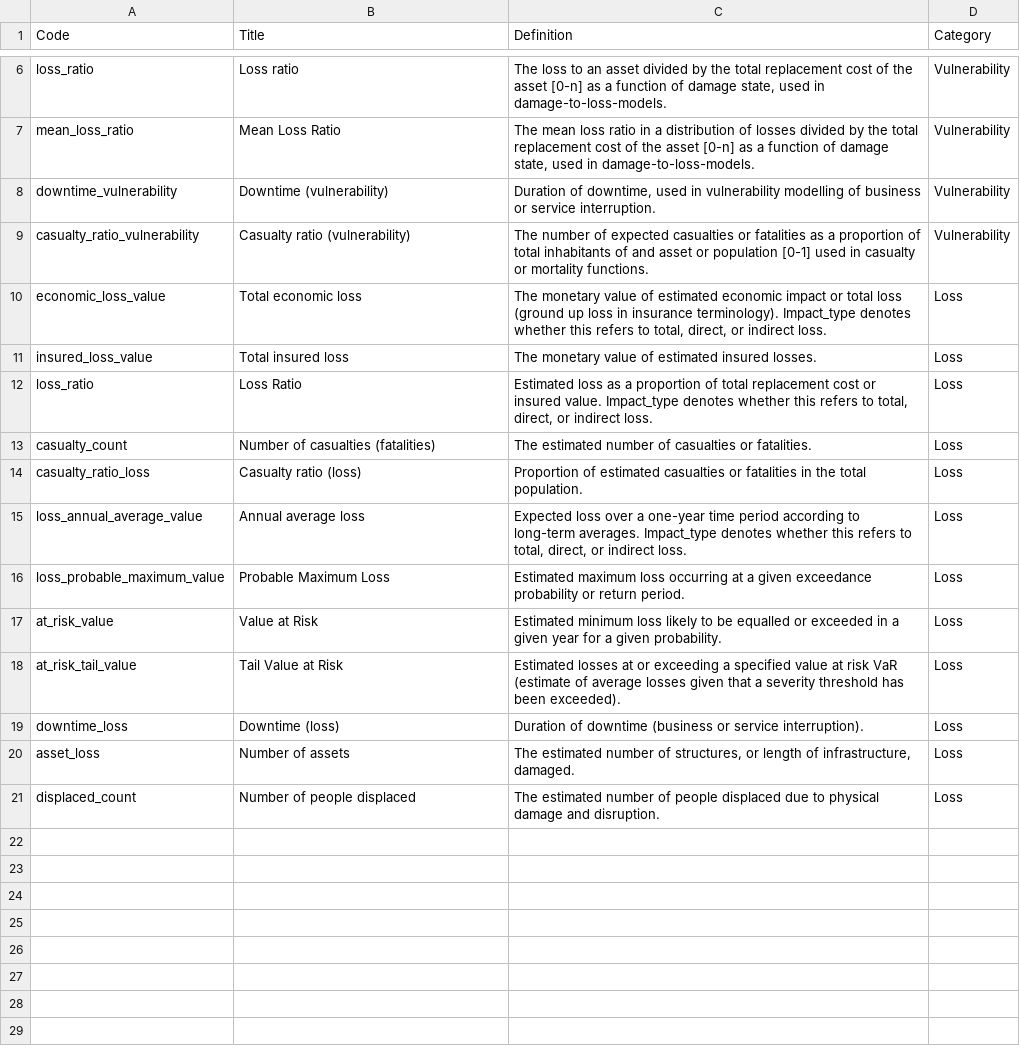
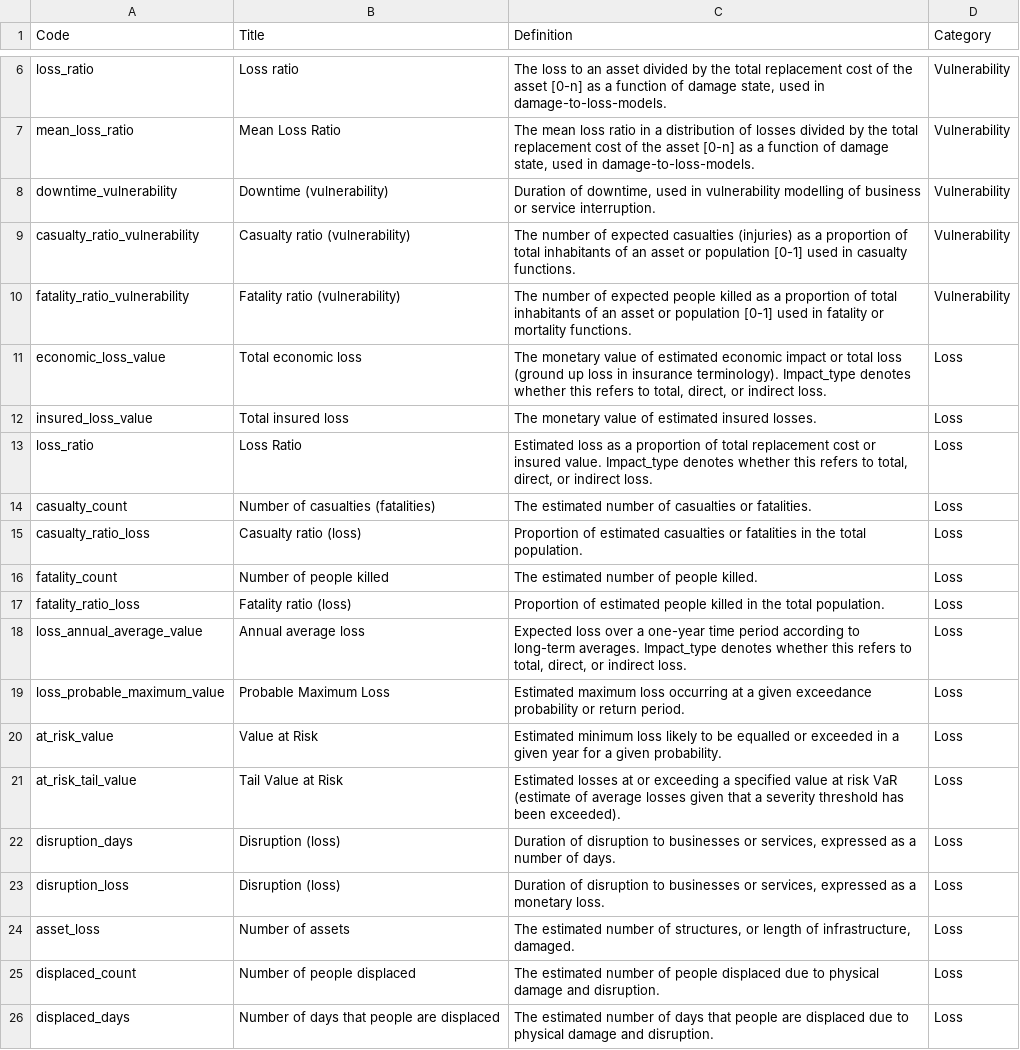
Before and after one commit to GFDRR/rdl-standard, a CSV file: schema/codelists/open/impact_metric.csv, drawn as a sheet; only a part is shown, gaps mark what is left out.

Commit message:
Update impact_metric.csv
1. revise 'downtime' to the more formal 'disruption'
2. include number of days people can be displaced (adding to number of people displaced)
3. separated out casualty and fatality count, ratio for clearer definition

```diff
--- a/schema/codelists/open/impact_metric.csv
+++ b/schema/codelists/open/impact_metric.csv
@@ -8,3 +8,4 @@ mean_loss_ratio,Mean Loss Ratio,"The mean loss ratio in a distribution of losses
 downtime_vulnerability,Downtime (vulnerability),"Duration of downtime, used in vulnerability modelling of business or service interruption.",Vulnerability
-casualty_ratio_vulnerability,Casualty ratio (vulnerability),The number of expected casualties or fatalities as a proportion of total inhabitants of and asset or population [0-1] used in casualty or mortality functions.,Vulnerability
+casualty_ratio_vulnerability,Casualty ratio (vulnerability),The number of expected casualties (injuries) as a proportion of total inhabitants of an asset or population [0-1] used in casualty functions.,Vulnerability
+fatality_ratio_vulnerability,Fatality ratio (vulnerability),The number of expected people killed as a proportion of total inhabitants of an asset or population [0-1] used in fatality or mortality functions.,Vulnerability
 economic_loss_value,Total economic loss,"The monetary value of estimated economic impact or total loss (ground up loss in insurance terminology). Impact_type denotes whether this refers to total, direct, or indirect loss.",Loss
@@ -14,2 +15,4 @@ casualty_count,Number of casualties (fatalities),The estimated number of casualt
 casualty_ratio_loss,Casualty ratio (loss),Proportion of estimated casualties or fatalities in the total population.,Loss
+fatality_count,Number of people killed,The estimated number of people killed.,Loss
+fatality_ratio_loss,Fatality ratio (loss),Proportion of estimated people killed in the total population.,Loss
 loss_annual_average_value,Annual average loss,"Expected loss over a one-year time period according to long-term averages. Impact_type denotes whether this refers to total, direct, or indirect loss.",Loss
@@ -18,4 +21,6 @@ at_risk_value,Value at Risk,Estimated minimum loss likely to be equalled or exce
 at_risk_tail_value,Tail Value at Risk,Estimated losses at or exceeding a specified value at risk VaR (estimate of average losses given that a severity threshold has been exceeded).,Loss
-downtime_loss,Downtime (loss),Duration of downtime (business or service interruption).,Loss
+disruption_days,Disruption (loss),"Duration of disruption to businesses or services, expressed as a number of days.",Loss
+disruption_loss,Disruption (loss),"Duration of disruption to businesses or services, expressed as a monetary loss.",Loss
 asset_loss,Number of assets,"The estimated number of structures, or length of infrastructure, damaged.",Loss
 displaced_count,Number of people displaced,The estimated number of people displaced due to physical damage and disruption.,Loss
+displaced_days,Number of days that people are displaced,The estimated number of days that people are displaced due to physical damage and disruption.,Loss
```
